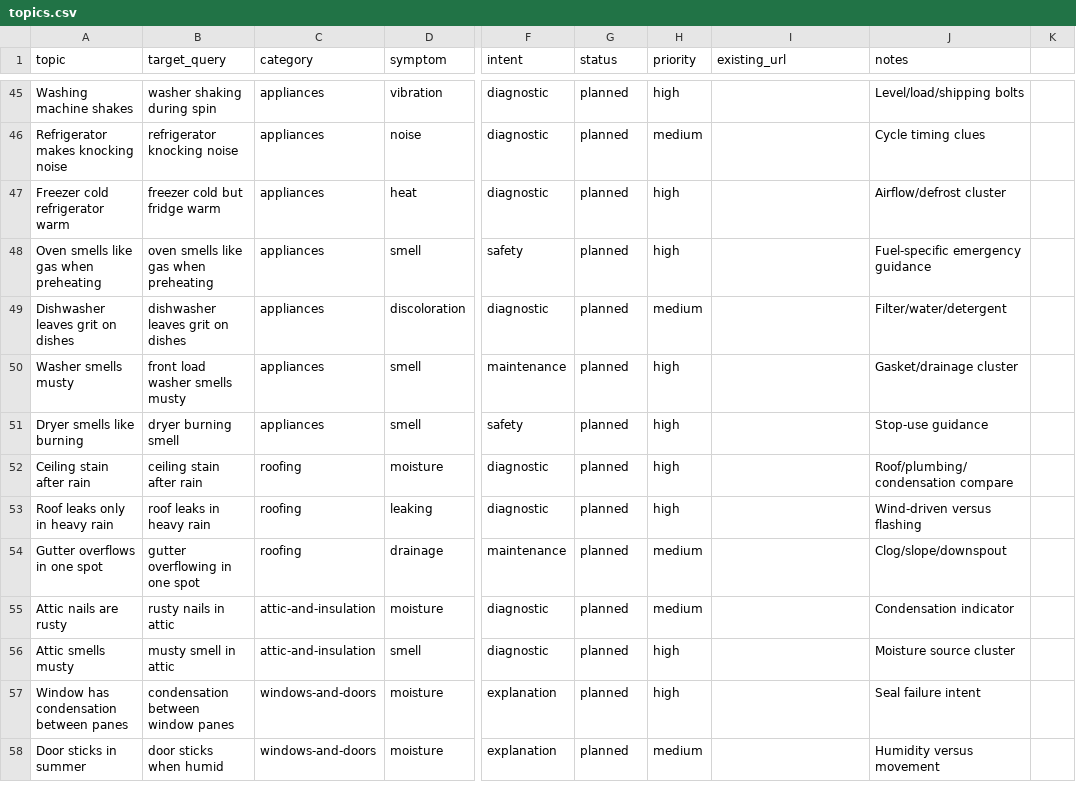
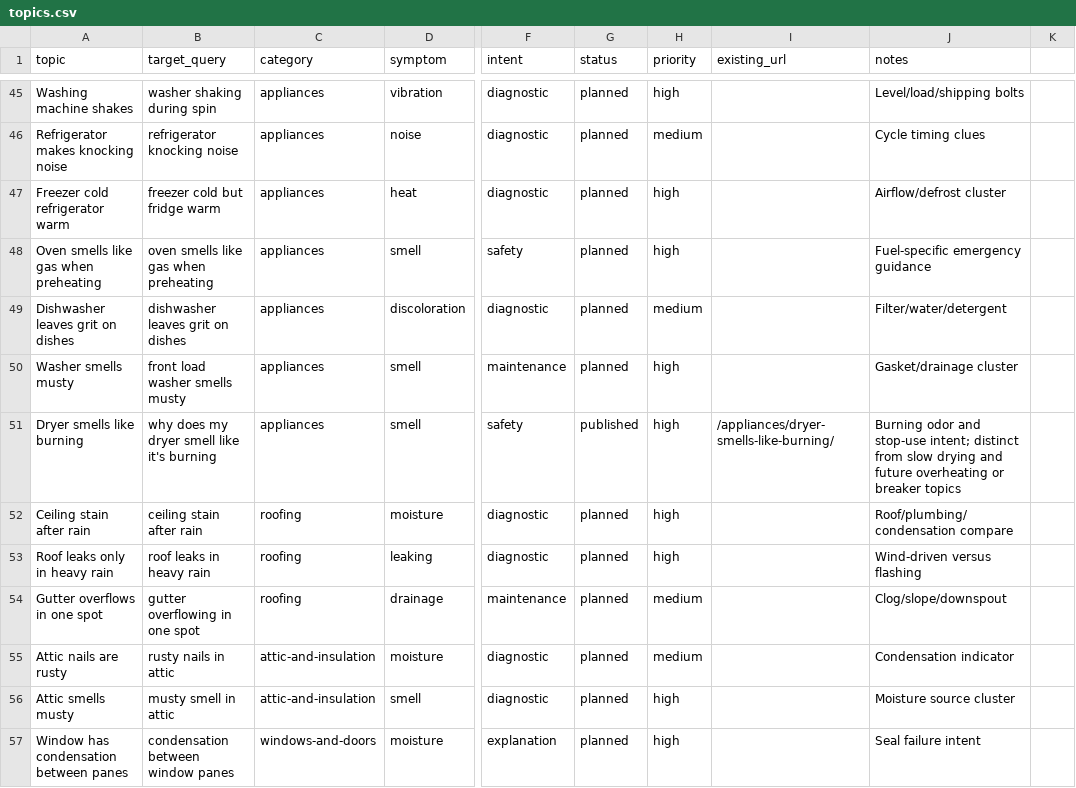
Before and after one commit to gageg123-de/housewise, a CSV file: content/topics.csv, drawn as a sheet; only a part is shown, gaps mark what is left out; the shorter side is filled out with more unchanged rows; the diff names each change by its address in the sheet, - before the commit and + after, or states it on an @@ line.

Commit message:
feat: add dryer burning smell guide

```diff
--- a/content/topics.csv
+++ b/content/topics.csv
-B51 (target_query): dryer burning smell
+B51 (target_query): why does my dryer smell like it's burning
-G51 (status): planned
+G51 (status): published
-I51 (existing_url): (empty)
+I51 (existing_url): /appliances/dryer-smells-like-burning/
-J51 (notes): Stop-use guidance
+J51 (notes): Burning odor and stop-use intent; distinct from slow drying and future overheating or breaker topics
```
Also changed, not shown: 6 other files.
